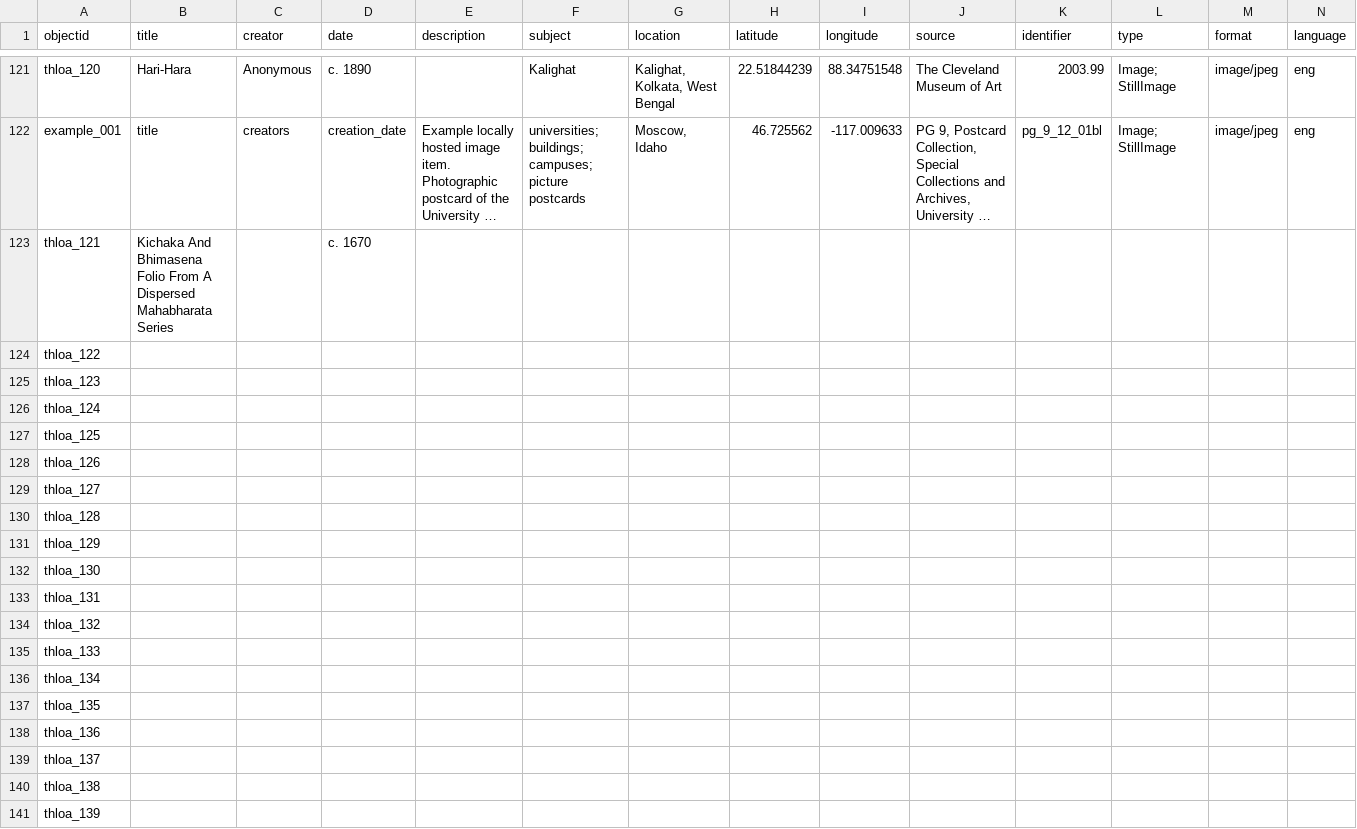
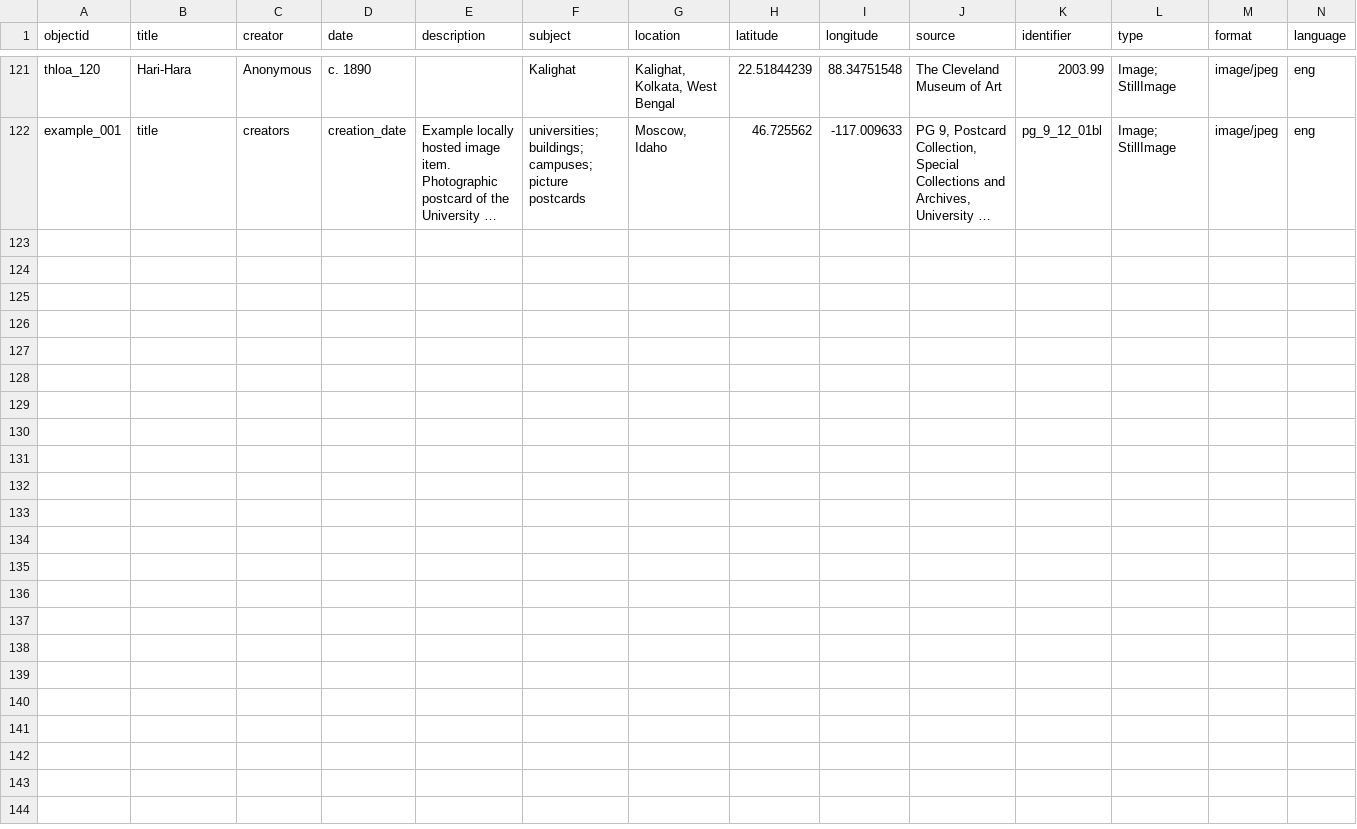
Before and after one commit to FairlyNewHere/thl_oa, a CSV file: _data/demo-metadata.csv, drawn as a sheet; only a part is shown, gaps mark what is left out; long unchanged cells end in …; rows hold the shown columns only; the diff covers the shown part only; the diff names each change by its address in the sheet, - before the commit and + after, or states it on an @@ line.

Commit message:
Add files via upload

```diff
--- a/_data/demo-metadata.csv
+++ b/_data/demo-metadata.csv
-row 123: thloa_121 | Kichaka And Bhimasena Folio From A Dispersed Mahabharata Series |  | c. 1670
-row 124: thloa_122
-row 125: thloa_123
-row 126: thloa_124
-row 127: thloa_125
-row 128: thloa_126
-row 129: thloa_127
-row 130: thloa_128
-row 131: thloa_129
-row 132: thloa_130
-row 133: thloa_131
-row 134: thloa_132
-row 135: thloa_133
-row 136: thloa_134
-row 137: thloa_135
-row 138: thloa_136
-row 139: thloa_137
-row 140: thloa_138
-row 141: thloa_139
```
Also changed, not shown: 109 removed rows elsewhere in this file.
